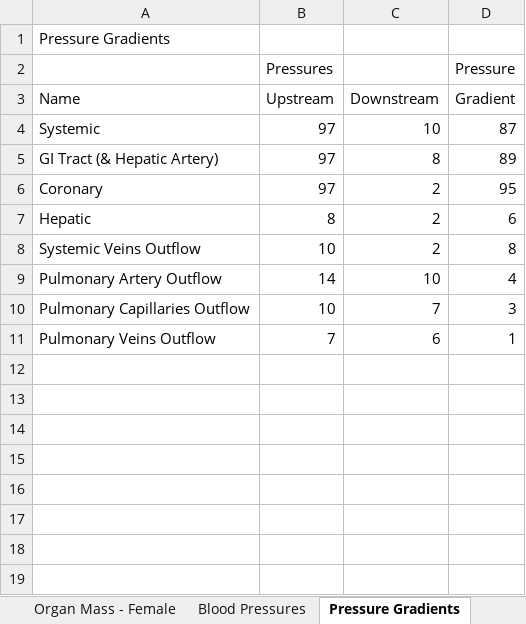
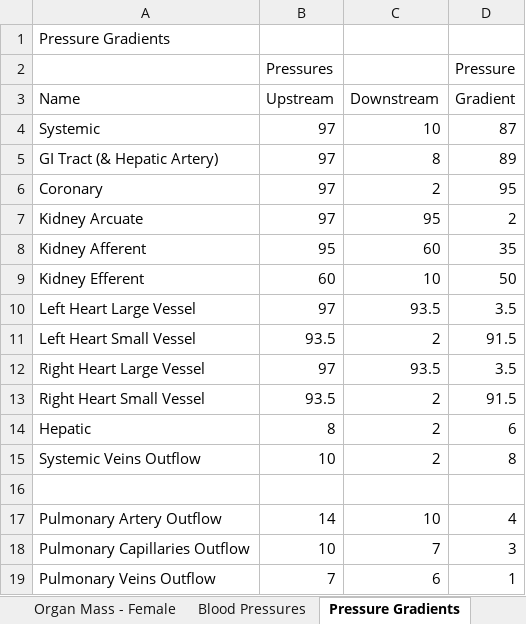
Before and after one commit to HumMod/biosim.github.com, an Excel workbook: NormalValues/NormalValues.xlsx, sheet Pressure Gradients, drawn as a sheet; values as stored, in another font and other column widths than the file's, no borders; the diff names each change by its address in the sheet, - before the commit and + after, or states it on an @@ line.

```diff
--- a/NormalValues/NormalValues.xlsx (sheet Pressure Gradients)
+++ b/NormalValues/NormalValues.xlsx (sheet Pressure Gradients)
+row 7: Kidney Arcuate | 97 | 95 | 2
+row 8: Kidney Afferent | 95 | 60 | 35
+row 9: Kidney Efferent | 60 | 10 | 50
+row 10: Left Heart Large Vessel | 97 | 93.5 | 3.5
+row 11: Left Heart Small Vessel | 93.5 | 2 | 91.5
+row 12: Right Heart Large Vessel | 97 | 93.5 | 3.5
+row 13: Right Heart Small Vessel | 93.5 | 2 | 91.5
+row 16: (empty)
```
Also changed, not shown: sheet Calories Used, sheet Flows & Conductances, sheet Organ Blood Flow, sheet Blood Pressures, other sheet tabs, formulas that keep their value, 11 other files.
